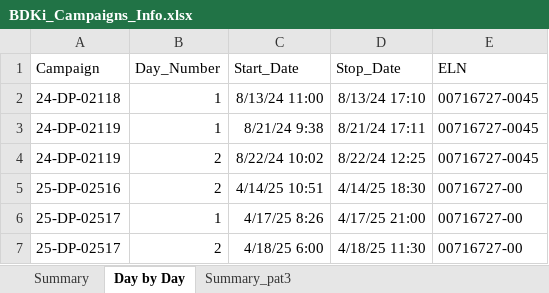
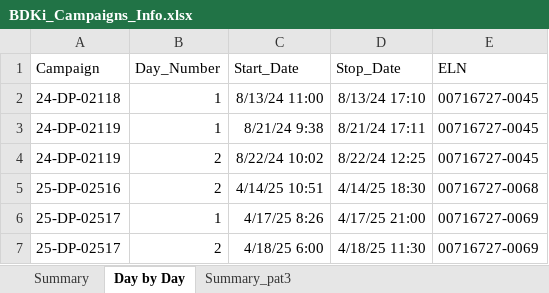
Before and after one commit to vladimirvillanueva/pcmm_pat_matlab, an Excel workbook: BDKi_Campaigns_Info.xlsx, sheet Day by Day, drawn as a sheet; values as stored, in another font and other column widths than the file's, no borders; the diff names each change by its address in the sheet, - before the commit and + after, or states it on an @@ line.

```diff
--- a/BDKi_Campaigns_Info.xlsx (sheet Day by Day)
+++ b/BDKi_Campaigns_Info.xlsx (sheet Day by Day)
-E5 (ELN): 00716727-00
+E5 (ELN): 00716727-0068
-E6:E7 (ELN): 00716727-00
+E6:E7 (ELN): 00716727-0069
```
Also changed, not shown: sheet Summary, 2 other files.
